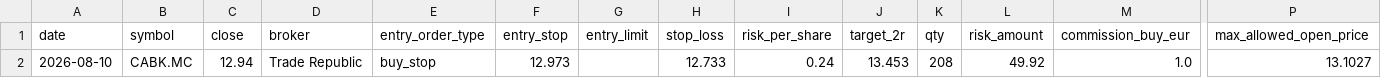
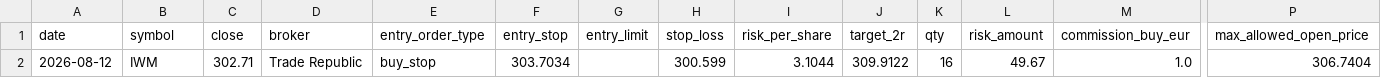
Before and after one commit to xarliev/trading-strategy-dashboard, a CSV file: data/processed/signals_latest.csv, drawn as a sheet; only a part is shown, gaps mark what is left out; the diff names each change by its address in the sheet, - before the commit and + after, or states it on an @@ line.

```diff
--- a/data/processed/signals_latest.csv
+++ b/data/processed/signals_latest.csv
-A2 (date): 2026-08-10
+A2 (date): 2026-08-12
-B2 (symbol): CABK.MC
+B2 (symbol): IWM
-C2 (close): 12.94
+C2 (close): 302.71
-F2 (entry_stop): 12.973
+F2 (entry_stop): 303.7034
-H2 (stop_loss): 12.733
+H2 (stop_loss): 300.599
-I2 (risk_per_share): 0.24
+I2 (risk_per_share): 3.1044
-J2 (target_2r): 13.453
+J2 (target_2r): 309.9122
-K2 (qty): 208
+K2 (qty): 16
-L2 (risk_amount): 49.92
+L2 (risk_amount): 49.67
-P2 (max_allowed_open_price): 13.1027
+P2 (max_allowed_open_price): 306.7404
```
Also changed, not shown: data/processed/scan_diagnostics_latest.csv, data/processed/trading_journal.csv, 7 other files.
